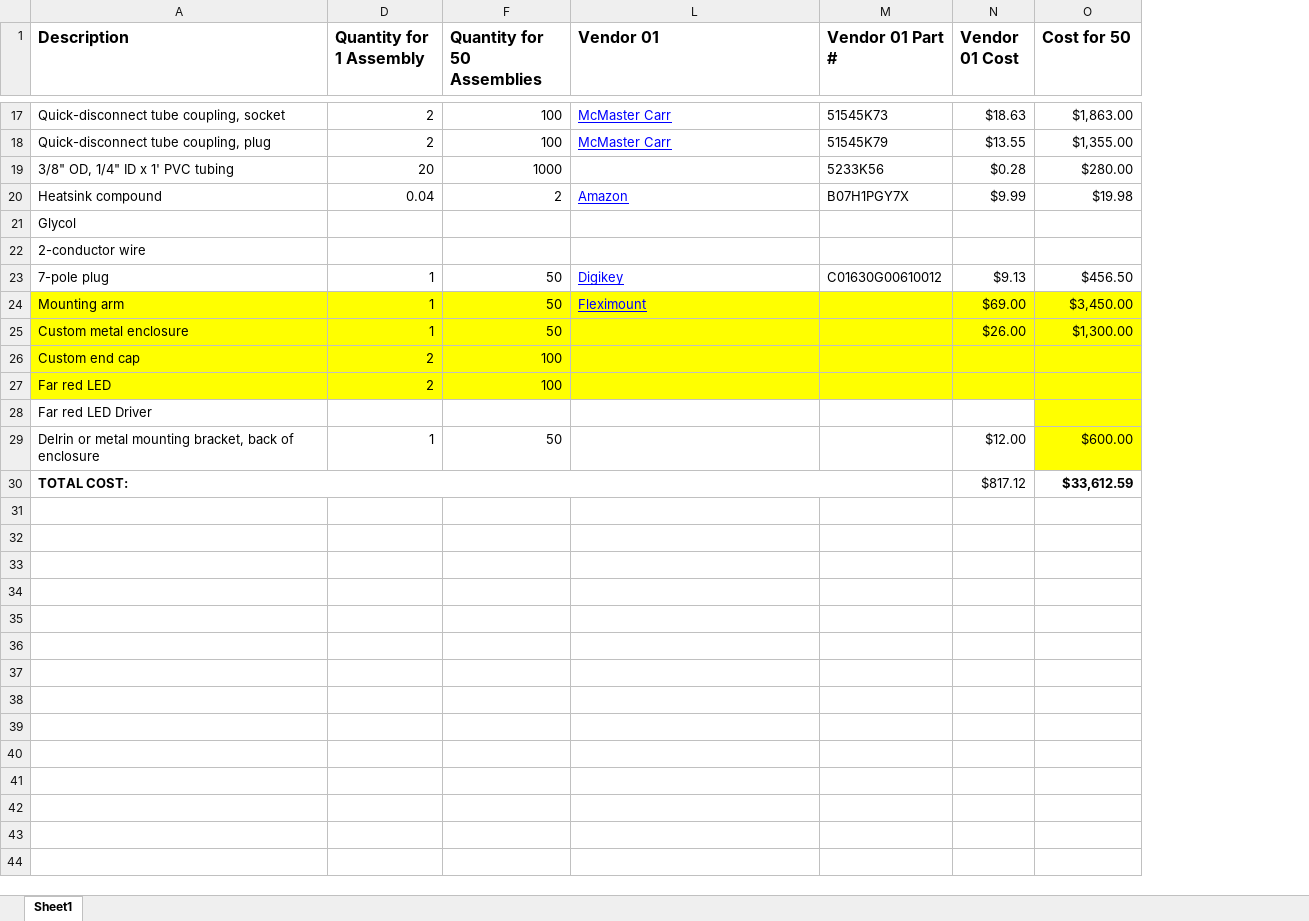
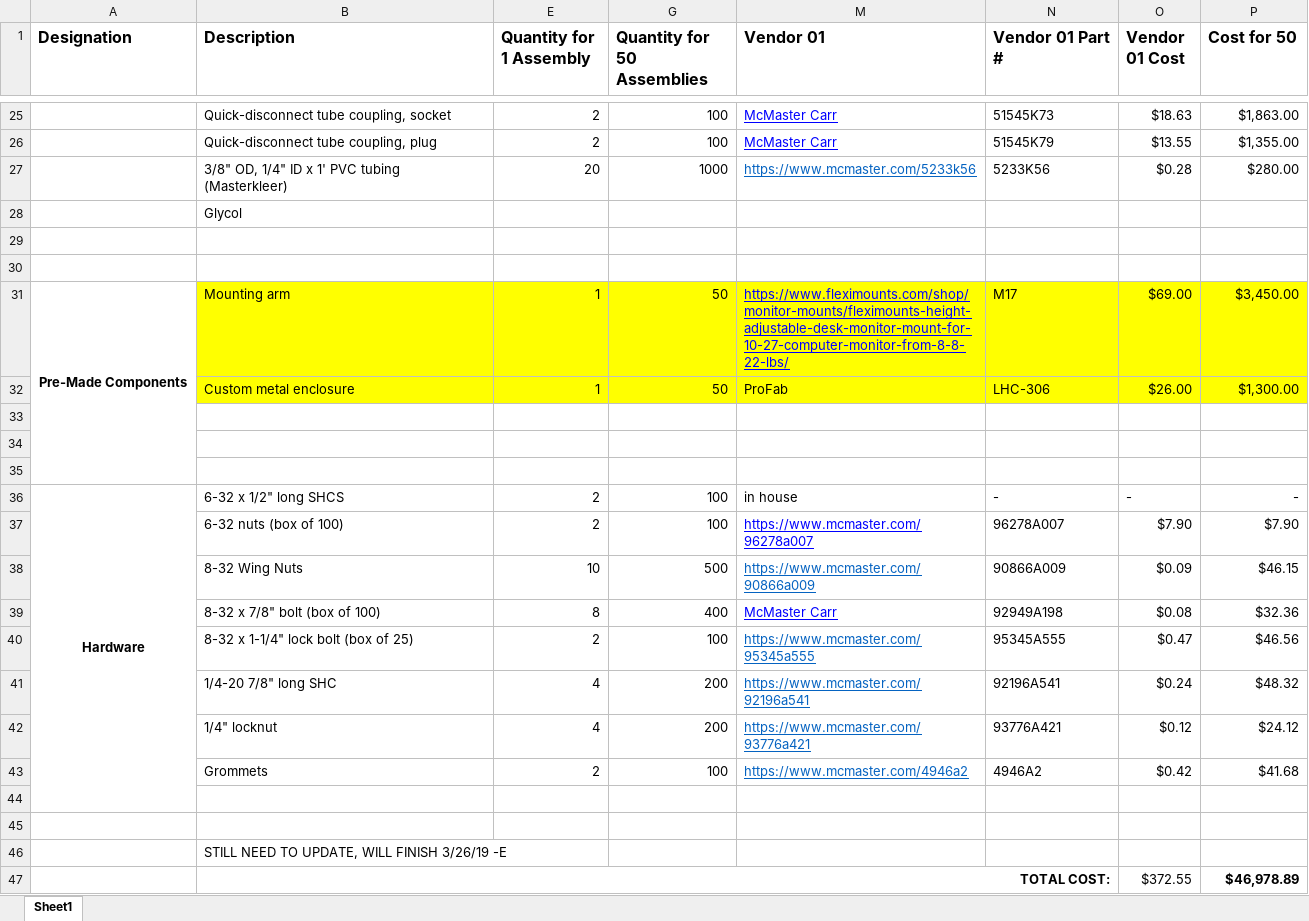
Before and after one commit to OpenAgricultureFoundation/openag-mechanical, an Excel workbook: prj/hazelnut_large/LHC-001/1-Documentation/Large Hazelnut Light Assembly BOM.xlsx, sheet Sheet1, drawn as a sheet; only a part is shown, gaps mark what is left out; values as stored, in another font and other column widths than the file's, no borders; removed rows and columns are numbered as before the commit, all else as after; the diff covers the shown part only; the diff names each change by its address in the sheet, - before the commit and + after, or states it on an @@ line.

```diff
--- a/prj/hazelnut_large/LHC-001/1-Documentation/Large Hazelnut Light Assembly BOM.xlsx (sheet Sheet1)
+++ b/prj/hazelnut_large/LHC-001/1-Documentation/Large Hazelnut Light Assembly BOM.xlsx (sheet Sheet1)
+column A (Designation), row 31: Pre-Made Components
-B27 (Description): 3/8" OD, 1/4" ID x 1' PVC tubing
+B27 (Description): 3/8" OD, 1/4" ID x 1' PVC tubing (Masterkleer)
-M27 (Vendor 01): (empty)
+M27 (Vendor 01): https://www.mcmaster.com/5233k56
@@ row 20 moved to row 9: Heatsink compound @@
-B29 (Description): 2-conductor wire
+B29 (Description): (empty)
-row 30: 7-pole plug | 1 | 50 | Digikey | C01630G00610012 | $9.13 | $456.50
+row 30: (empty)
-M31 (Vendor 01): Fleximount
+M31 (Vendor 01): https://www.fleximounts.com/shop/monitor-mounts/fleximounts-height-adjustable-desk-monitor-mount-for-10-27-computer-monitor-from-8-8-22-lbs/
-N31 (Vendor 01 Part #): (empty)
+N31 (Vendor 01 Part #): M17
-M32 (Vendor 01): (empty)
+M32 (Vendor 01): ProFab
-N32 (Vendor 01 Part #): (empty)
+N32 (Vendor 01 Part #): LHC-306
-row 33: Custom end cap | 2 | 100
+row 33: (empty)
-B33:B34 fill: #FFFF00
+B33:B34 fill: none
-E33:E34 fill: #FFFF00
+E33:E34 fill: none
-G33:G34 fill: #FFFF00
+G33:G34 fill: none
-M33:P34 fill: #FFFF00
+M33:P34 fill: none
-row 34: Far red LED | 2 | 100
+row 34: (empty)
+row 35: (empty)
+row 36: Hardware | 6-32 x 1/2" long SHCS | 2 | 100 | in house | - | - | -
+row 37:  | 6-32 nuts (box of 100) | 2 | 100 | https://www.mcmaster.com/96278a007 | 96278A007 | $7.90 | $7.90
+row 38:  | 8-32 Wing Nuts | 10 | 500 | https://www.mcmaster.com/90866a009 | 90866A009 | $0.09 | $46.15
+row 39:  | 8-32 x 7/8" bolt (box of 100) | 8 | 400 | McMaster Carr | 92949A198 | $0.08 | $32.36
+row 40:  | 8-32 x 1-1/4" lock bolt (box of 25) | 2 | 100 | https://www.mcmaster.com/95345a555 | 95345A555 | $0.47 | $46.56
+row 41:  | 1/4-20 7/8" long SHC | 4 | 200 | https://www.mcmaster.com/92196a541 | 92196A541 | $0.24 | $48.32
+row 42:  | 1/4" locknut | 4 | 200 | https://www.mcmaster.com/93776a421 | 93776A421 | $0.12 | $24.12
+row 43:  | Grommets | 2 | 100 | https://www.mcmaster.com/4946a2 | 4946A2 | $0.42 | $41.68
+row 44: (empty)
+row 45: (empty)
-B46 (Description): Far red LED Driver
+B46 (Description): STILL NEED TO UPDATE, WILL FINISH 3/26/19 -E
-P46 fill: #FFFF00
+P46 fill: none
-row 29: Delrin or metal mounting bracket, back of enclosure | 1 | 50 |  |  | $12.00 | $600.00
-B47 alignment: left
+B47 alignment: right
-O47 (Vendor 01 Cost): $817.12
+O47 (Vendor 01 Cost): $372.55
-P47 (Cost for 50): $33,612.59
+P47 (Cost for 50): $46,978.89
```
Also changed, not shown: 11 added rows, 4 removed rows, 40 edited cells and cell formats elsewhere in this sheet, formulas that keep their value, hidden cells, 59 other files.
